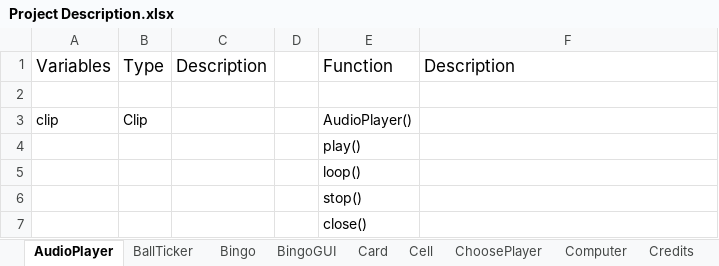
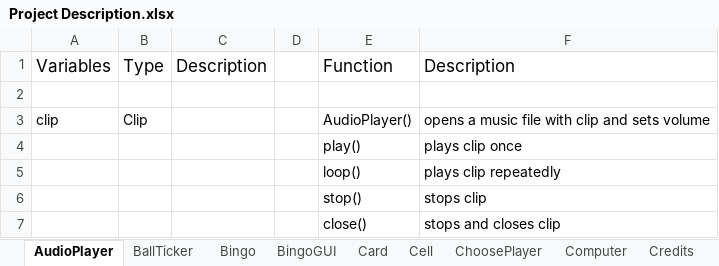
Before and after one commit to Elinor78/Bingo, an Excel workbook: Specification/Project Description.xlsx, sheet AudioPlayer, drawn as a sheet; values as stored, in another font and other column widths than the file's, no borders; the diff names each change by its address in the sheet, - before the commit and + after, or states it on an @@ line.

```diff
--- a/Specification/Project Description.xlsx (sheet AudioPlayer)
+++ b/Specification/Project Description.xlsx (sheet AudioPlayer)
-F3: (empty)
+F3: opens a music file with clip and sets volume
-F4: (empty)
+F4: plays clip once
-F5: (empty)
+F5: plays clip repeatedly
-F6: (empty)
+F6: stops clip
-F7: (empty)
+F7: stops and closes clip
```
Also changed, not shown: sheet BingoGUI, sheet BallTicker, sheet Card, 1 other file.
